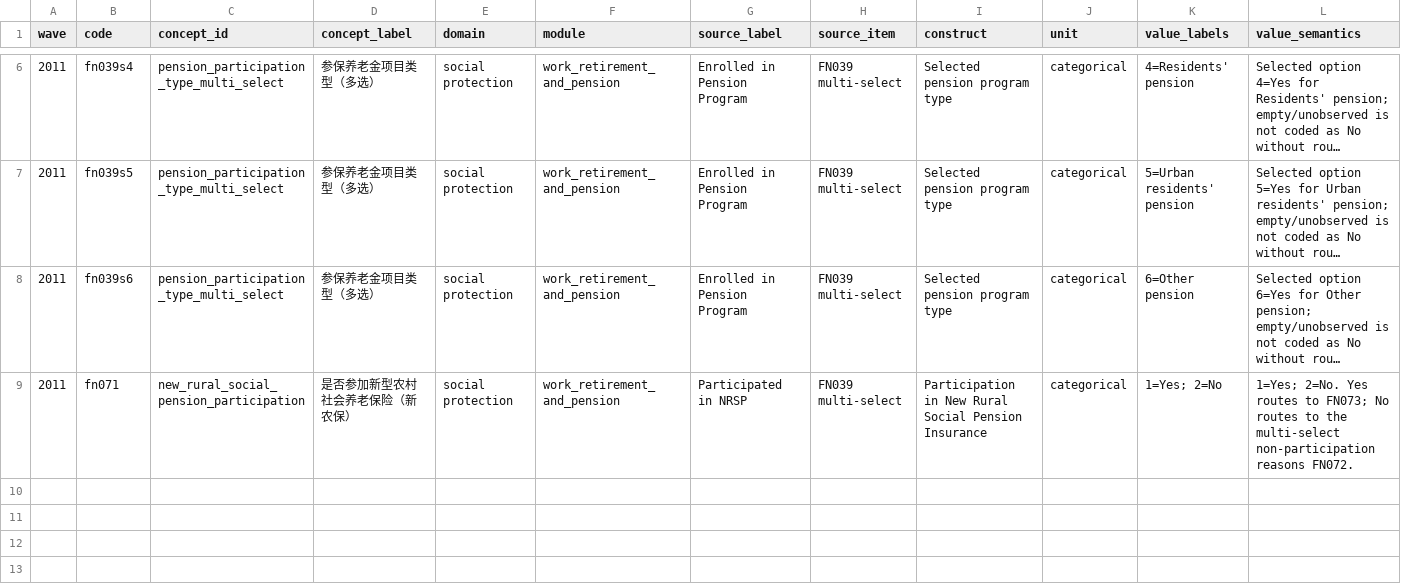
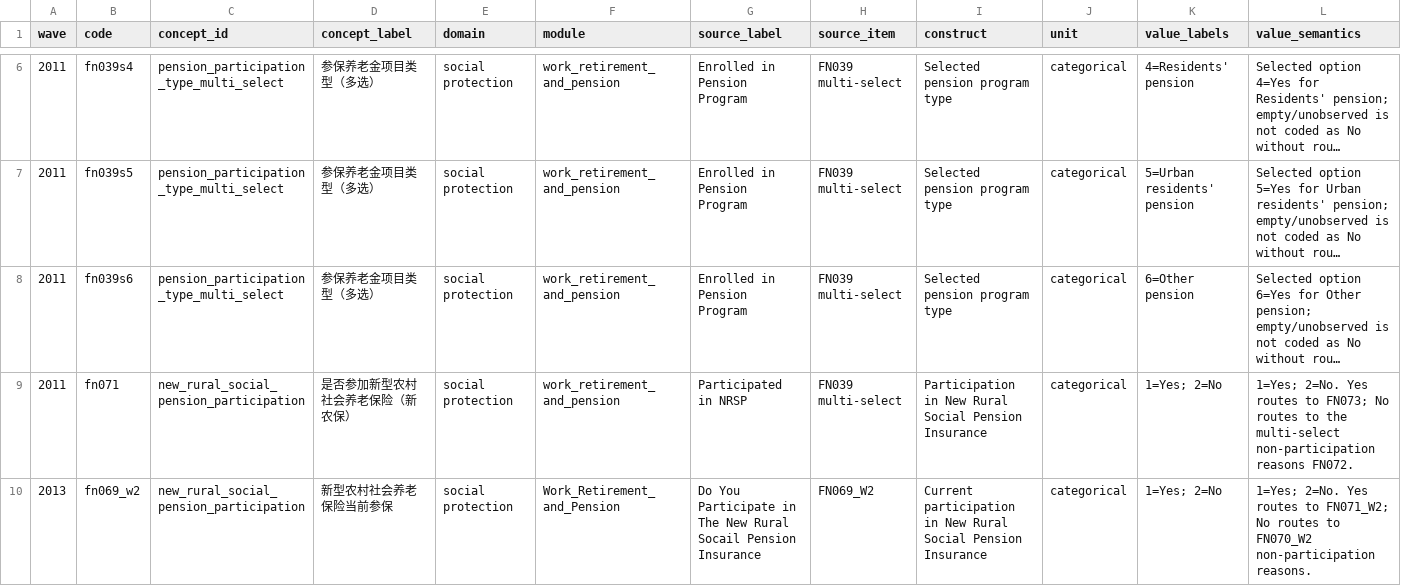
Before and after one commit to calebchu40-gif/charls-exwas-atlas, a CSV file: audit/pension_participation_crosswalk_v1.csv, drawn as a sheet; only a part is shown, gaps mark what is left out; long unchanged cells end in …; rows hold the shown columns only; the diff names each change by its address in the sheet, - before the commit and + after, or states it on an @@ line.

```diff
--- a/audit/pension_participation_crosswalk_v1.csv
+++ b/audit/pension_participation_crosswalk_v1.csv
+row 10: 2013 | fn069_w2 | new_rural_social_pension_participation | 新型农村社会养老保险当前参保 | social protection | Work_Retirement_and_Pension | Do You Participate in The New Rural Socail Pension Insurance | FN069_W2 | Current participation in New Rural Social Pension Insurance | categorical | 1=Yes; 2=No | 1=Yes; 2=No. Yes routes to FN071_W2; No routes to FN070_W2 non-participation reasons.
```
Also changed, not shown: audit/charls_ep_catalog_value_label_coverage_v1.csv, audit/ep_concept_candidate_summary_v1.csv, 19 other files.
